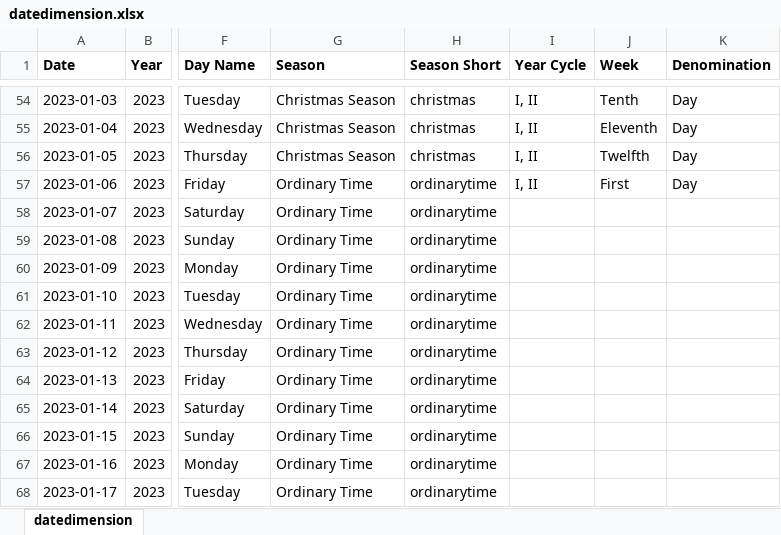
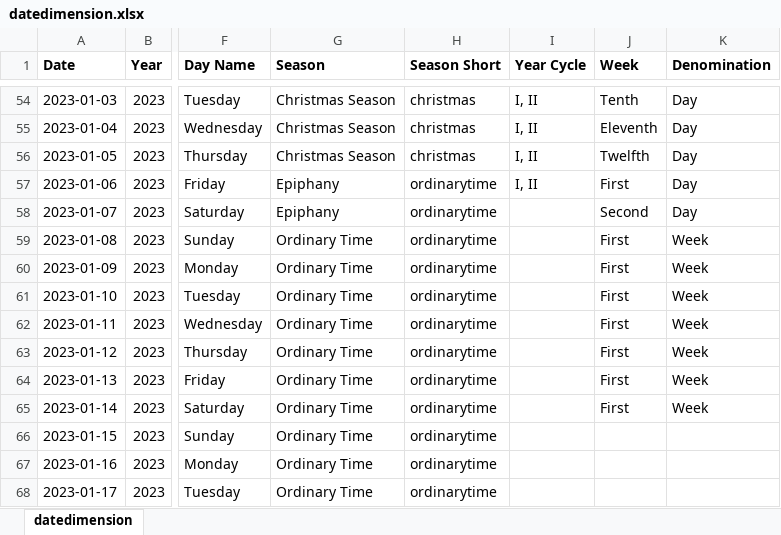
Before and after one commit to KevinSequeira/ave-christus-rex, an Excel workbook: static/documents/datedimension.xlsx, sheet datedimension, drawn as a sheet; only a part is shown, gaps mark what is left out; values as stored, in another font and other column widths than the file's, no borders; the diff names each change by its address in the sheet, - before the commit and + after, or states it on an @@ line.

```diff
--- a/static/documents/datedimension.xlsx (sheet datedimension)
+++ b/static/documents/datedimension.xlsx (sheet datedimension)
-G57:G58 (Season): Ordinary Time
+G57:G58 (Season): Epiphany
-J58 (Week): (empty)
+J58 (Week): Second
-K58 (Denomination): (empty)
+K58 (Denomination): Day
-J59:J65 (Week): (empty)
+J59:J65 (Week): First
-K59:K65 (Denomination): (empty)
+K59:K65 (Denomination): Week
```
Also changed, not shown: 20 other files.
